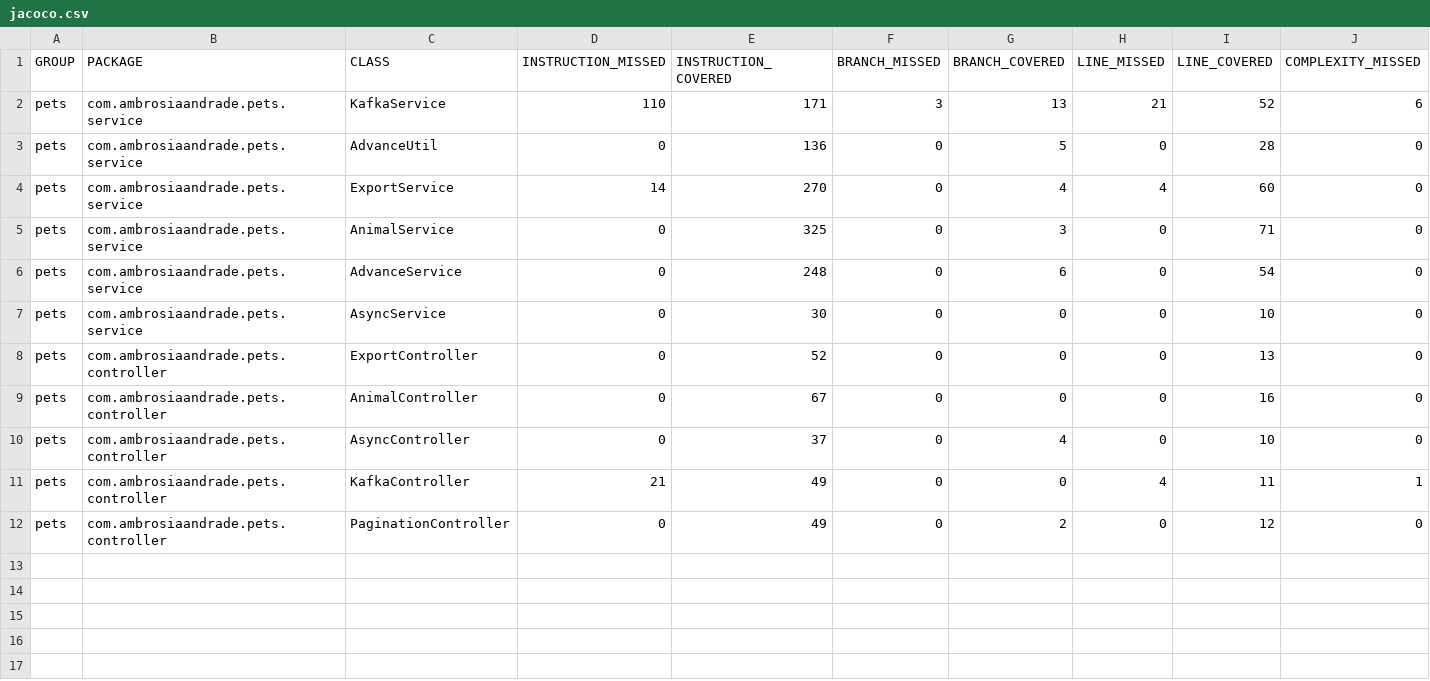
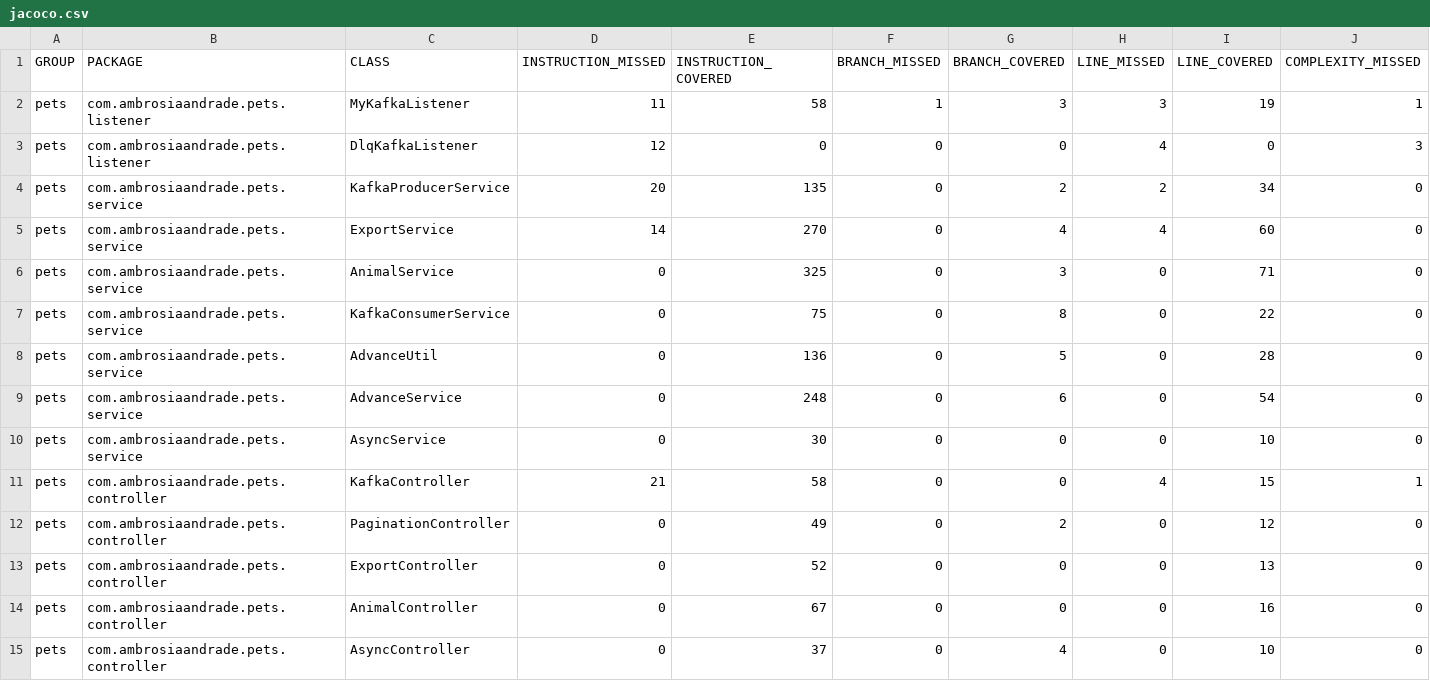
Before and after one commit to ambrosiaandrade/pets, a CSV file: src/main/resources/static/jacoco/jacoco.csv, drawn as a sheet; only a part is shown; removed rows and columns are numbered as before the commit, all else as after; rows hold the shown columns only; the diff names each change by its address in the sheet, - before the commit and + after, or states it on an @@ line.

Commit message:
feature: kafka

```diff
--- a/src/main/resources/static/jacoco/jacoco.csv
+++ b/src/main/resources/static/jacoco/jacoco.csv
-row 2: pets | com.ambrosiaandrade.pets.service | KafkaService | 110 | 171 | 3 | 13 | 21 | 52 | 6
+row 2: pets | com.ambrosiaandrade.pets.listener | MyKafkaListener | 11 | 58 | 1 | 3 | 3 | 19 | 1
+row 3: pets | com.ambrosiaandrade.pets.listener | DlqKafkaListener | 12 | 0 | 0 | 0 | 4 | 0 | 3
+row 4: pets | com.ambrosiaandrade.pets.service | KafkaProducerService | 20 | 135 | 0 | 2 | 2 | 34 | 0
+row 7: pets | com.ambrosiaandrade.pets.service | KafkaConsumerService | 0 | 75 | 0 | 8 | 0 | 22 | 0
@@ row 3 moved to row 8: pets @@
+row 11: pets | com.ambrosiaandrade.pets.controller | KafkaController | 21 | 58 | 0 | 0 | 4 | 15 | 1
-row 11: pets | com.ambrosiaandrade.pets.controller | KafkaController | 21 | 49 | 0 | 0 | 4 | 11 | 1
```
Also changed, not shown: 23 other files.
